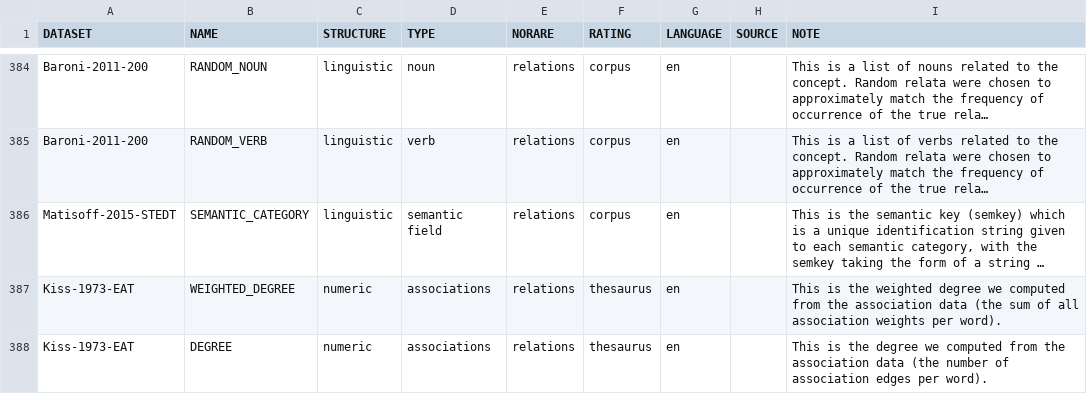
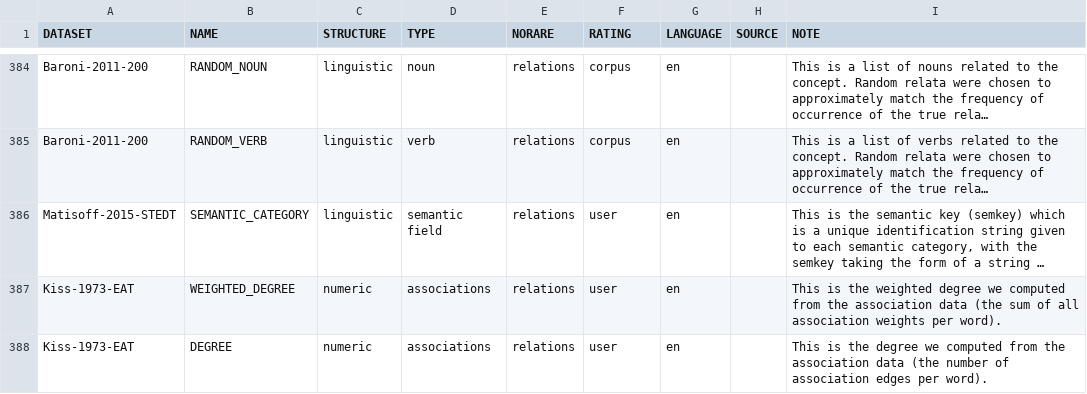
Before and after one commit to concepticon/norare-data, a TSV file: norare.tsv, drawn as a sheet; only a part is shown, gaps mark what is left out; long unchanged cells end in …; the diff names each change by its address in the sheet, - before the commit and + after, or states it on an @@ line.

Commit message:
update

```diff
--- a/norare.tsv
+++ b/norare.tsv
-F386 (RATING): corpus
+F386 (RATING): user
-F387:F388 (RATING): thesaurus
+F387:F388 (RATING): user
```
